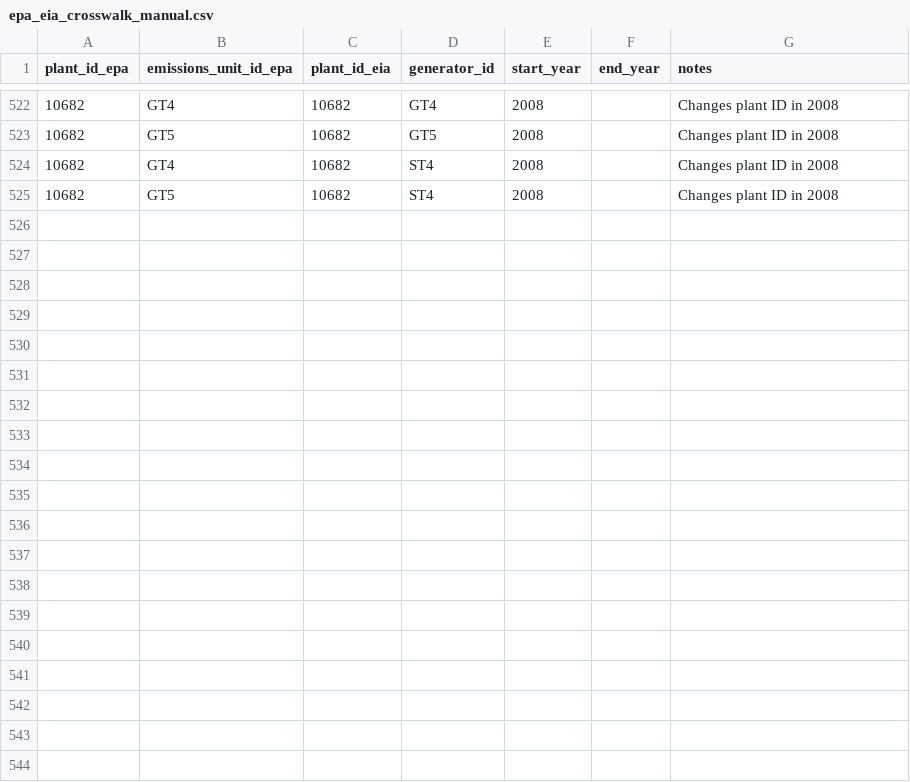
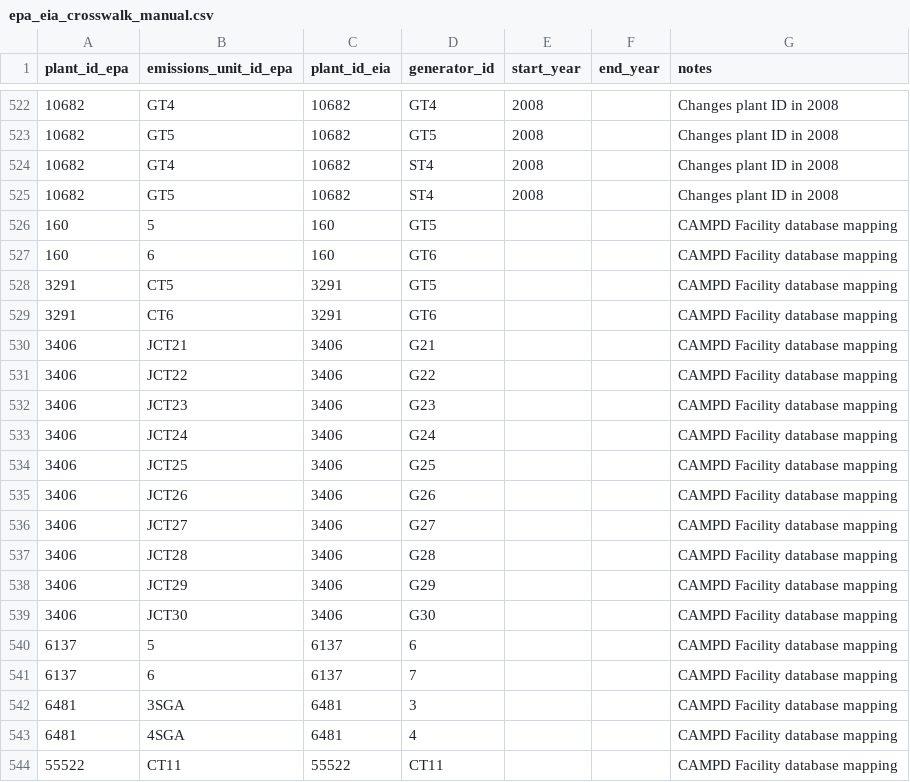
Before and after one commit to singularity-energy/open-grid-emissions, a CSV file: src/oge/reference_tables/epa_eia_crosswalk_manual.csv, drawn as a sheet; only a part is shown, gaps mark what is left out; the diff covers the shown part only; the diff names each change by its address in the sheet, - before the commit and + after, or states it on an @@ line.

Commit message:
updates to manual crosswalk

```diff
--- a/src/oge/reference_tables/epa_eia_crosswalk_manual.csv
+++ b/src/oge/reference_tables/epa_eia_crosswalk_manual.csv
+row 526: 160 | 5 | 160 | GT5 |  |  | CAMPD Facility database mapping
+row 527: 160 | 6 | 160 | GT6 |  |  | CAMPD Facility database mapping
+row 528: 3291 | CT5 | 3291 | GT5 |  |  | CAMPD Facility database mapping
+row 529: 3291 | CT6 | 3291 | GT6 |  |  | CAMPD Facility database mapping
+row 530: 3406 | JCT21 | 3406 | G21 |  |  | CAMPD Facility database mapping
+row 531: 3406 | JCT22 | 3406 | G22 |  |  | CAMPD Facility database mapping
+row 532: 3406 | JCT23 | 3406 | G23 |  |  | CAMPD Facility database mapping
+row 533: 3406 | JCT24 | 3406 | G24 |  |  | CAMPD Facility database mapping
+row 534: 3406 | JCT25 | 3406 | G25 |  |  | CAMPD Facility database mapping
+row 535: 3406 | JCT26 | 3406 | G26 |  |  | CAMPD Facility database mapping
+row 536: 3406 | JCT27 | 3406 | G27 |  |  | CAMPD Facility database mapping
+row 537: 3406 | JCT28 | 3406 | G28 |  |  | CAMPD Facility database mapping
+row 538: 3406 | JCT29 | 3406 | G29 |  |  | CAMPD Facility database mapping
+row 539: 3406 | JCT30 | 3406 | G30 |  |  | CAMPD Facility database mapping
+row 540: 6137 | 5 | 6137 | 6 |  |  | CAMPD Facility database mapping
+row 541: 6137 | 6 | 6137 | 7 |  |  | CAMPD Facility database mapping
+row 542: 6481 | 3SGA | 6481 | 3 |  |  | CAMPD Facility database mapping
+row 543: 6481 | 4SGA | 6481 | 4 |  |  | CAMPD Facility database mapping
+row 544: 55522 | CT11 | 55522 | CT11 |  |  | CAMPD Facility database mapping
```
Also changed, not shown: 15 added rows and 2 edited cells elsewhere in this file.
